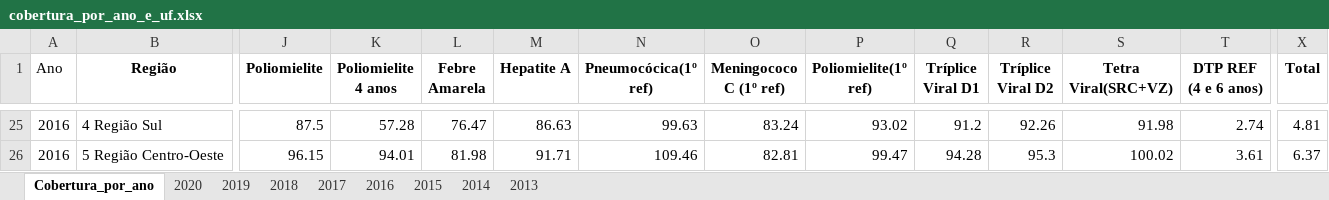
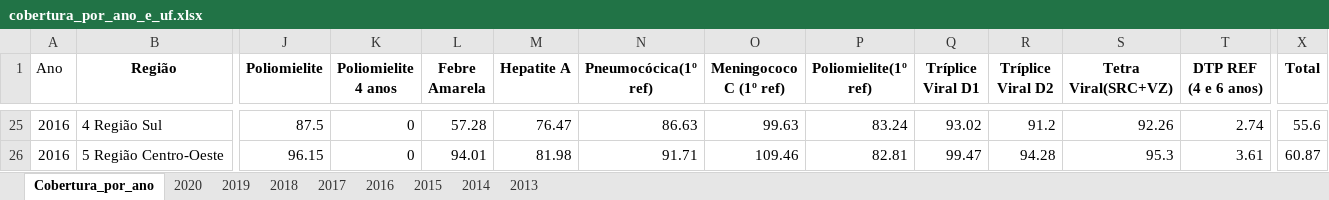
Before and after one commit to ChapeuG/Bootcamp-Data-Science-Aplicada-2020, an Excel workbook: dados/TABNET/Vacinas/Cobertura/cobertura_por_ano_e_uf.xlsx, sheet Cobertura_por_ano, drawn as a sheet; only a part is shown, gaps mark what is left out; values as stored, in another font and other column widths than the file's, no borders; table styles not drawn; the diff covers the shown part only; the diff names each change by its address in the sheet, - before the commit and + after, or states it on an @@ line.

Commit message:
Update cobertura_por_ano_e_uf.xlsx

```diff
--- a/dados/TABNET/Vacinas/Cobertura/cobertura_por_ano_e_uf.xlsx (sheet Cobertura_por_ano)
+++ b/dados/TABNET/Vacinas/Cobertura/cobertura_por_ano_e_uf.xlsx (sheet Cobertura_por_ano)
-K25 (Poliomielite 4 anos): 57.28
+K25 (Poliomielite 4 anos): 0
-L25 (Febre Amarela): 76.47
+L25 (Febre Amarela): 57.28
-M25 (Hepatite A): 86.63
+M25 (Hepatite A): 76.47
-N25 (Pneumocócica(1º ref)): 99.63
+N25 (Pneumocócica(1º ref)): 86.63
-O25 (Meningococo C (1º ref)): 83.24
+O25 (Meningococo C (1º ref)): 99.63
-P25 (Poliomielite(1º ref)): 93.02
+P25 (Poliomielite(1º ref)): 83.24
-Q25 (Tríplice Viral D1): 91.2
+Q25 (Tríplice Viral D1): 93.02
-R25 (Tríplice Viral D2): 92.26
+R25 (Tríplice Viral D2): 91.2
-S25 (Tetra Viral(SRC+VZ)): 91.98
+S25 (Tetra Viral(SRC+VZ)): 92.26
-X25 (Total): 4.81
+X25 (Total): 55.6
-K26 (Poliomielite 4 anos): 94.01
+K26 (Poliomielite 4 anos): 0
-L26 (Febre Amarela): 81.98
+L26 (Febre Amarela): 94.01
-M26 (Hepatite A): 91.71
+M26 (Hepatite A): 81.98
-N26 (Pneumocócica(1º ref)): 109.46
+N26 (Pneumocócica(1º ref)): 91.71
-O26 (Meningococo C (1º ref)): 82.81
+O26 (Meningococo C (1º ref)): 109.46
-P26 (Poliomielite(1º ref)): 99.47
+P26 (Poliomielite(1º ref)): 82.81
-Q26 (Tríplice Viral D1): 94.28
+Q26 (Tríplice Viral D1): 99.47
-R26 (Tríplice Viral D2): 95.3
+R26 (Tríplice Viral D2): 94.28
-S26 (Tetra Viral(SRC+VZ)): 100.02
+S26 (Tetra Viral(SRC+VZ)): 95.3
-X26 (Total): 6.37
+X26 (Total): 60.87
```
Also changed, not shown: 20 hidden or unhidden rows and 165 edited cells elsewhere in this sheet, sheet 2016, sheet 2014, sheet 2013, sheet 2015, formulas that keep their value.
